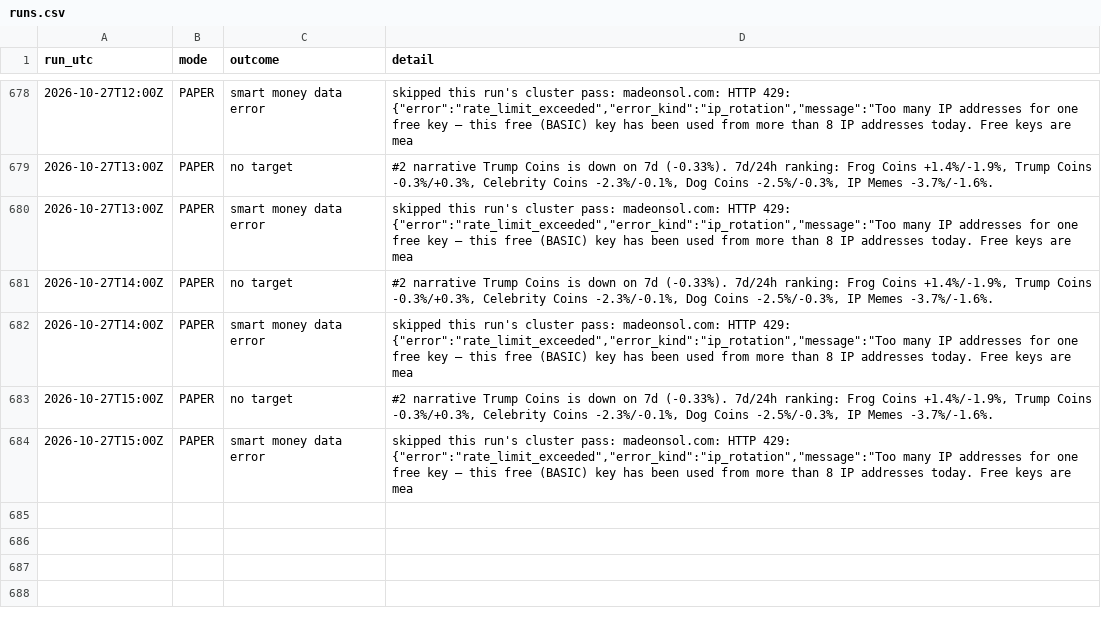
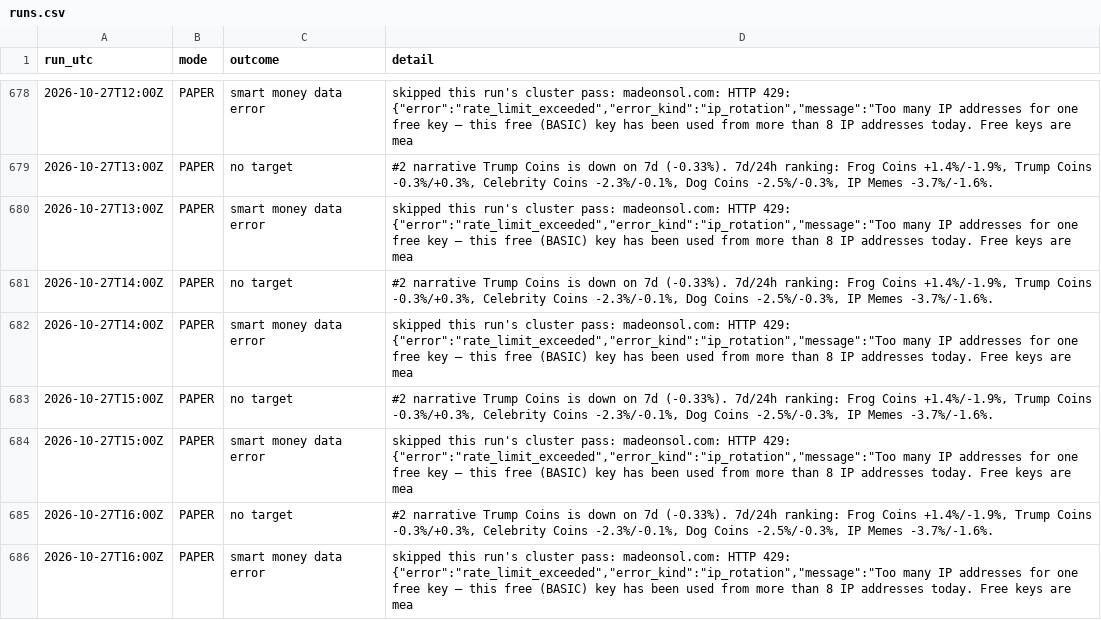
Before and after one commit to sageseid/MemeTrader, a CSV file: data/runs.csv, drawn as a sheet; only a part is shown, gaps mark what is left out; the diff names each change by its address in the sheet, - before the commit and + after, or states it on an @@ line.

```diff
--- a/data/runs.csv
+++ b/data/runs.csv
+row 685: 2026-10-27T16:00Z | PAPER | no target | #2 narrative Trump Coins is down on 7d (-0.33%). 7d/24h ranking: Frog Coins +1.4%/-1.9%, Trump Coins -0.3%/+0.3%, Celebrity Coins -2.3%/-0.1%, Dog Coins -2.5%/-0.3%, IP Memes -3.7%/-1.6%.
+row 686: 2026-10-27T16:00Z | PAPER | smart money data error | skipped this run's cluster pass: madeonsol.com: HTTP 429: {"error":"rate_limit_exceeded","error_kind":"ip_rotation","message":"Too many IP addresses for one free key — this free (BASIC) key has been used from more than 8 IP addresses today. Free keys are mea
```
